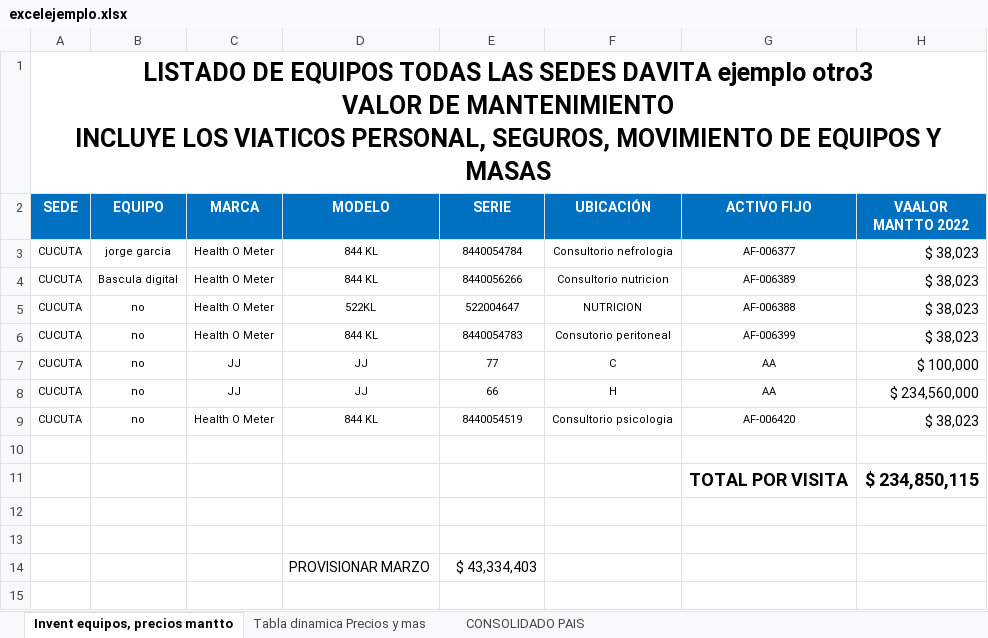
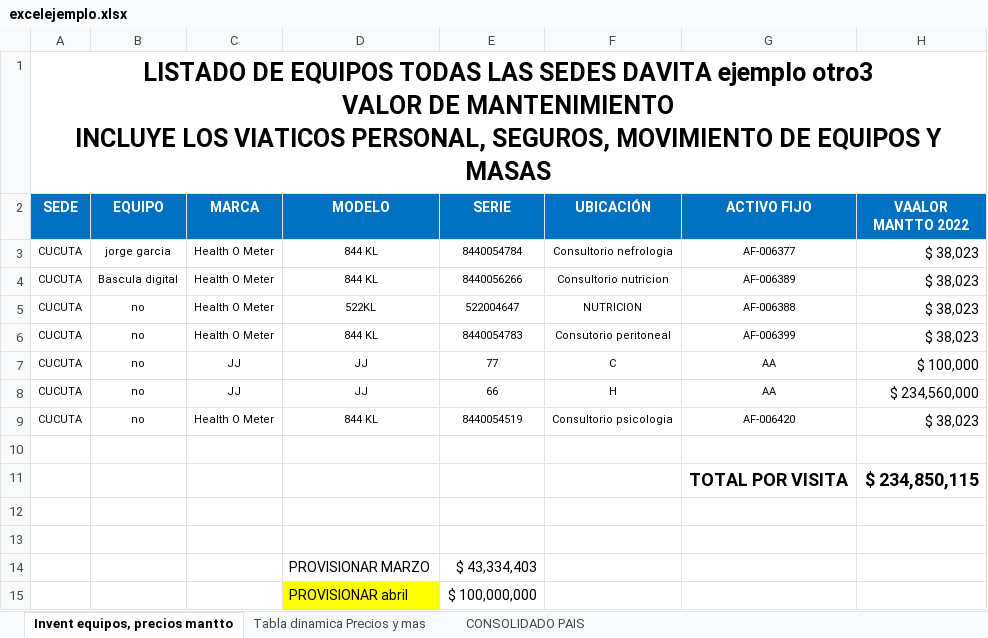
Before and after one commit to jorggarcia/presupuesto-excel, an Excel workbook: excelejemplo.xlsx, sheet Invent equipos, precios mantto, drawn as a sheet; values as stored, in another font and other column widths than the file's, no borders; the diff names each change by its address in the sheet, - before the commit and + after, or states it on an @@ line.

```diff
--- a/excelejemplo.xlsx (sheet Invent equipos, precios mantto)
+++ b/excelejemplo.xlsx (sheet Invent equipos, precios mantto)
+row 15:  |  |  | PROVISIONAR abril | $ 100,000,000
```
Also changed, not shown: 1 other file.
